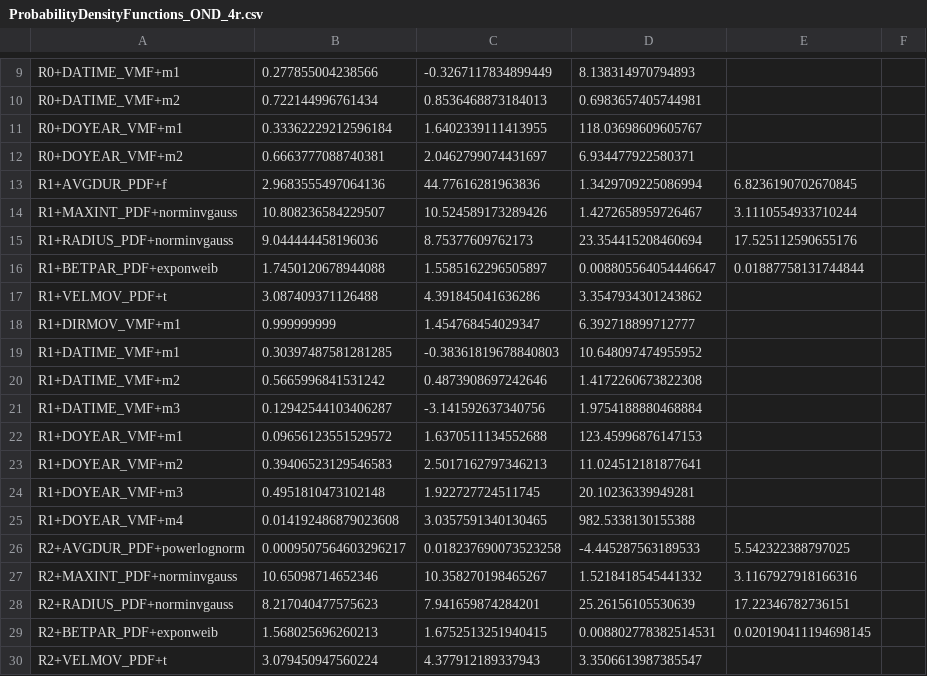
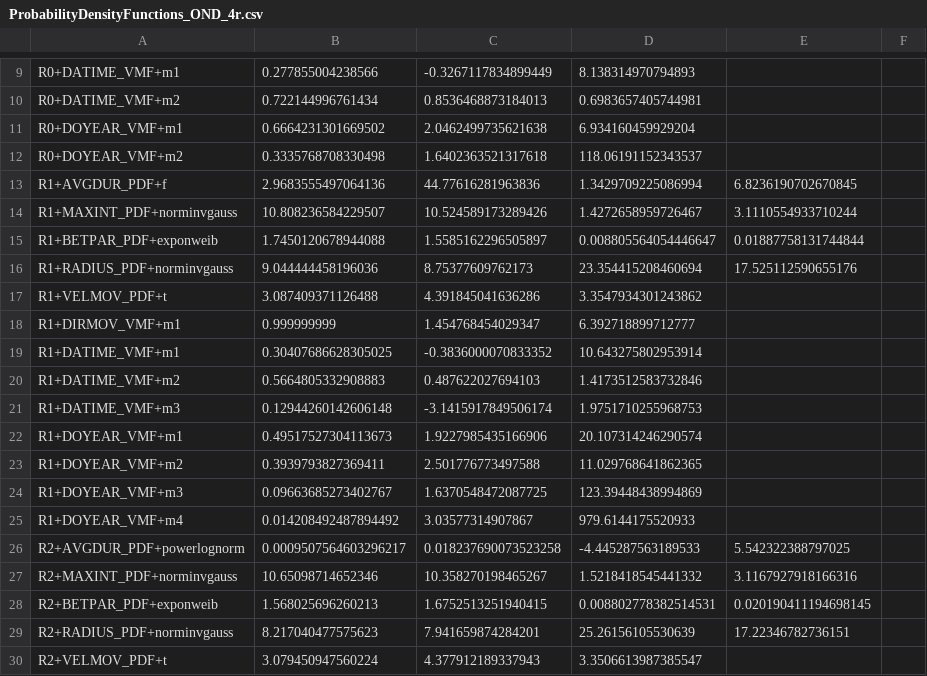
Before and after one commit to feliperiosg/STORM3, a CSV file: model_input/ProbabilityDensityFunctions_OND_4r.csv, drawn as a sheet; only a part is shown, gaps mark what is left out; the diff covers the shown part only.

```diff
--- a/model_input/ProbabilityDensityFunctions_OND_4r.csv
+++ b/model_input/ProbabilityDensityFunctions_OND_4r.csv
@@ -10,21 +10,21 @@ R0+DATIME_VMF+m1,0.277855004238566,-0.3267117834899449,8.138314970794893
 R0+DATIME_VMF+m2,0.722144996761434,0.8536468873184013,0.6983657405744981
-R0+DOYEAR_VMF+m1,0.33362229212596184,1.6402339111413955,118.03698609605767
-R0+DOYEAR_VMF+m2,0.6663777088740381,2.0462799074431697,6.934477922580371
+R0+DOYEAR_VMF+m1,0.6664231301669502,2.0462499735621638,6.934160459929204
+R0+DOYEAR_VMF+m2,0.3335768708330498,1.6402363521317618,118.06191152343537
 R1+AVGDUR_PDF+f,2.9683555497064136,44.77616281963836,1.3429709225086994,6.8236190702670845
 R1+MAXINT_PDF+norminvgauss,10.808236584229507,10.524589173289426,1.4272658959726467,3.1110554933710244
+R1+BETPAR_PDF+exponweib,1.7450120678944088,1.5585162296505897,0.008805564054446647,0.01887758131744844
 R1+RADIUS_PDF+norminvgauss,9.044444458196036,8.75377609762173,23.354415208460694,17.525112590655176
-R1+BETPAR_PDF+exponweib,1.7450120678944088,1.5585162296505897,0.008805564054446647,0.01887758131744844
 R1+VELMOV_PDF+t,3.087409371126488,4.391845041636286,3.3547934301243862
 R1+DIRMOV_VMF+m1,0.999999999,1.454768454029347,6.392718899712777
-R1+DATIME_VMF+m1,0.30397487581281285,-0.38361819678840803,10.648097474955952
-R1+DATIME_VMF+m2,0.5665996841531242,0.4873908697242646,1.4172260673822308
-R1+DATIME_VMF+m3,0.12942544103406287,-3.141592637340756,1.9754188880468884
-R1+DOYEAR_VMF+m1,0.09656123551529572,1.6370511134552688,123.45996876147153
-R1+DOYEAR_VMF+m2,0.39406523129546583,2.5017162797346213,11.024512181877641
-R1+DOYEAR_VMF+m3,0.4951810473102148,1.922727724511745,20.10236339949281
-R1+DOYEAR_VMF+m4,0.014192486879023608,3.0357591340130465,982.5338130155388
+R1+DATIME_VMF+m1,0.30407686628305025,-0.3836000070833352,10.643275802953914
+R1+DATIME_VMF+m2,0.5664805332908883,0.487622027694103,1.4173512583732846
+R1+DATIME_VMF+m3,0.12944260142606148,-3.1415917849506174,1.9751710255968753
+R1+DOYEAR_VMF+m1,0.49517527304113673,1.9227985435166906,20.107314246290574
+R1+DOYEAR_VMF+m2,0.3939793827369411,2.501776773497588,11.029768641862365
+R1+DOYEAR_VMF+m3,0.09663685273402767,1.6370548472087725,123.39448438994869
+R1+DOYEAR_VMF+m4,0.014208492487894492,3.03577314907867,979.6144175520933
 R2+AVGDUR_PDF+powerlognorm,0.0009507564603296217,0.018237690073523258,-4.445287563189533,5.542322388797025
 R2+MAXINT_PDF+norminvgauss,10.65098714652346,10.358270198465267,1.5218418545441332,3.1167927918166316
+R2+BETPAR_PDF+exponweib,1.568025696260213,1.6752513251940415,0.008802778382514531,0.020190411194698145
 R2+RADIUS_PDF+norminvgauss,8.217040477575623,7.941659874284201,25.26156105530639,17.22346782736151
-R2+BETPAR_PDF+exponweib,1.568025696260213,1.6752513251940415,0.008802778382514531,0.020190411194698145
 R2+VELMOV_PDF+t,3.079450947560224,4.377912189337943,3.3506613987385547
```
Also changed, not shown: 2 moved rows and 42 edited cells elsewhere in this file, model_input/ProbabilityDensityFunctions_OND_1r.csv, 3 other files.
